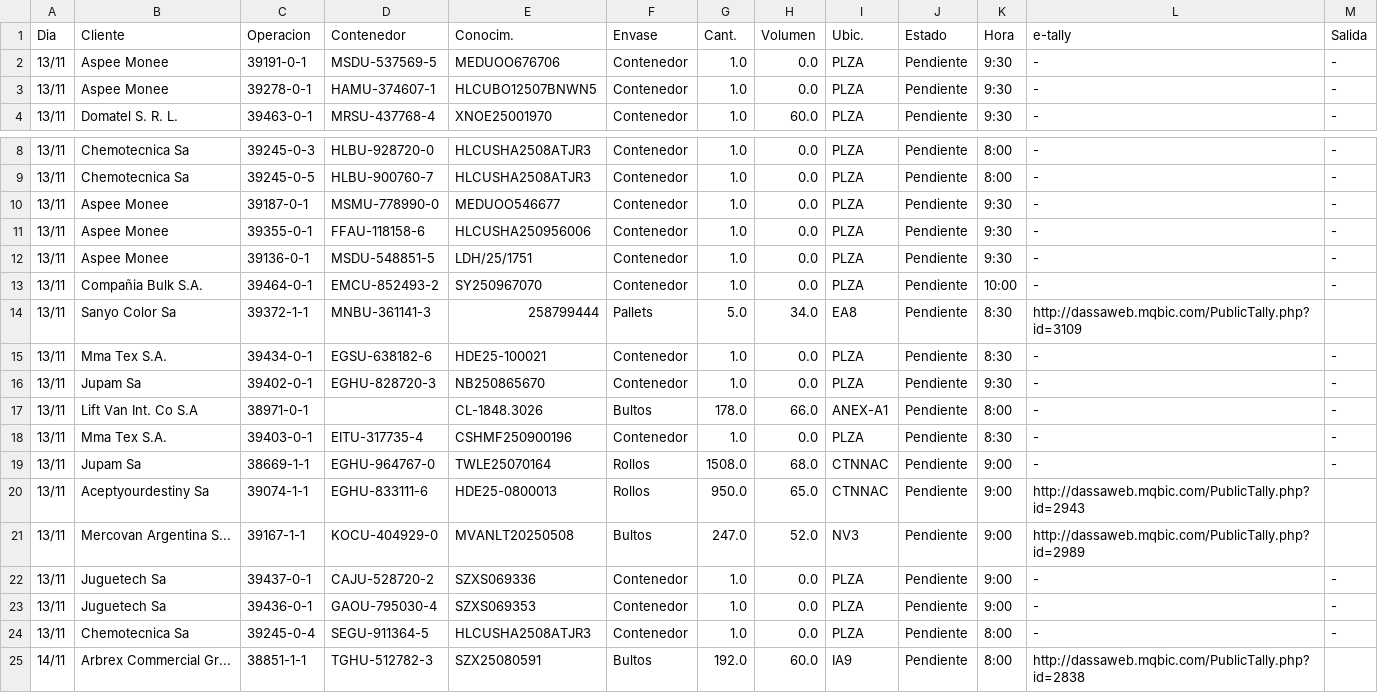
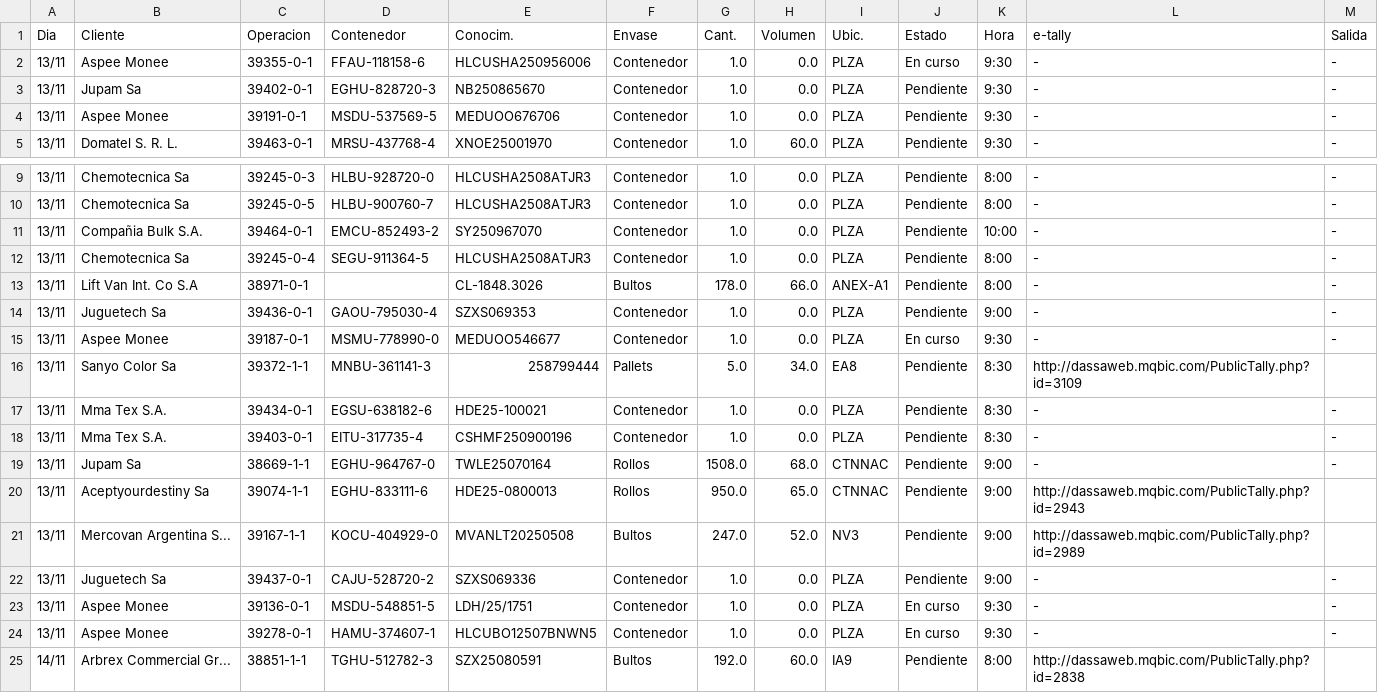
Before and after one commit to marajadesantelmo/dassa_operativo_stream, a CSV file: data/retiros_impo.csv, drawn as a sheet; only a part is shown, gaps mark what is left out.

```diff
--- a/data/retiros_impo.csv
+++ b/data/retiros_impo.csv
@@ -1,4 +1,5 @@
 Dia,Cliente,Operacion,Contenedor,Conocim.,Envase,Cant.,Volumen,Ubic.,Estado,Hora,e-tally,Salida
+13/11,Aspee Monee,39355-0-1,FFAU-118158-6,HLCUSHA250956006,Contenedor,1.0,0.0,PLZA,En curso,9:30 ,-,-
+13/11,Jupam Sa,39402-0-1,EGHU-828720-3,NB250865670,Contenedor,1.0,0.0,PLZA,Pendiente,9:30 ,-,-
 13/11,Aspee Monee,39191-0-1,MSDU-537569-5,MEDUOO676706,Contenedor,1.0,0.0,PLZA,Pendiente,9:30 ,-,-
-13/11,Aspee Monee,39278-0-1,HAMU-374607-1,HLCUBO12507BNWN5,Contenedor,1.0,0.0,PLZA,Pendiente,9:30 ,-,-
 13/11,Domatel S. R. L.,39463-0-1,MRSU-437768-4,XNOE25001970,Contenedor,1.0,60.0,PLZA,Pendiente,9:30 ,-,-
@@ -9,10 +10,9 @@ Dia,Cliente,Operacion,Contenedor,Conocim.,Envase,Cant.,Volumen,Ubic.,Estado,Hora
 13/11,Chemotecnica Sa,39245-0-5,HLBU-900760-7,HLCUSHA2508ATJR3,Contenedor,1.0,0.0,PLZA,Pendiente,8:00 ,-,-
-13/11,Aspee Monee,39187-0-1,MSMU-778990-0,MEDUOO546677,Contenedor,1.0,0.0,PLZA,Pendiente,9:30 ,-,-
-13/11,Aspee Monee,39355-0-1,FFAU-118158-6,HLCUSHA250956006,Contenedor,1.0,0.0,PLZA,Pendiente,9:30 ,-,-
-13/11,Aspee Monee,39136-0-1,MSDU-548851-5,LDH/25/1751,Contenedor,1.0,0.0,PLZA,Pendiente,9:30 ,-,-
 13/11,Compañia Bulk S.A.,39464-0-1,EMCU-852493-2,SY250967070,Contenedor,1.0,0.0,PLZA,Pendiente,10:00,-,-
+13/11,Chemotecnica Sa,39245-0-4,SEGU-911364-5,HLCUSHA2508ATJR3,Contenedor,1.0,0.0,PLZA,Pendiente,8:00 ,-,-
+13/11,Lift Van Int. Co S.A,38971-0-1,,CL-1848.3026,Bultos,178.0,66.0,ANEX-A1,Pendiente,8:00 ,-,-
+13/11,Juguetech Sa,39436-0-1,GAOU-795030-4,SZXS069353,Contenedor,1.0,0.0,PLZA,Pendiente,9:00 ,-,-
+13/11,Aspee Monee,39187-0-1,MSMU-778990-0,MEDUOO546677,Contenedor,1.0,0.0,PLZA,En curso,9:30 ,-,-
 13/11,Sanyo Color Sa,39372-1-1,MNBU-361141-3,258799444,Pallets,5.0,34.0,EA8,Pendiente,8:30 ,http://dassaweb.mqbic.com/PublicTally.php?id=3109,
 13/11,Mma Tex S.A.,39434-0-1,EGSU-638182-6,HDE25-100021,Contenedor,1.0,0.0,PLZA,Pendiente,8:30 ,-,-
-13/11,Jupam Sa,39402-0-1,EGHU-828720-3,NB250865670,Contenedor,1.0,0.0,PLZA,Pendiente,9:30 ,-,-
-13/11,Lift Van Int. Co S.A,38971-0-1,,CL-1848.3026,Bultos,178.0,66.0,ANEX-A1,Pendiente,8:00 ,-,-
 13/11,Mma Tex S.A.,39403-0-1,EITU-317735-4,CSHMF250900196,Contenedor,1.0,0.0,PLZA,Pendiente,8:30 ,-,-
@@ -22,4 +22,4 @@ Dia,Cliente,Operacion,Contenedor,Conocim.,Envase,Cant.,Volumen,Ubic.,Estado,Hora
 13/11,Juguetech Sa,39437-0-1,CAJU-528720-2,SZXS069336,Contenedor,1.0,0.0,PLZA,Pendiente,9:00 ,-,-
-13/11,Juguetech Sa,39436-0-1,GAOU-795030-4,SZXS069353,Contenedor,1.0,0.0,PLZA,Pendiente,9:00 ,-,-
-13/11,Chemotecnica Sa,39245-0-4,SEGU-911364-5,HLCUSHA2508ATJR3,Contenedor,1.0,0.0,PLZA,Pendiente,8:00 ,-,-
+13/11,Aspee Monee,39136-0-1,MSDU-548851-5,LDH/25/1751,Contenedor,1.0,0.0,PLZA,En curso,9:30 ,-,-
+13/11,Aspee Monee,39278-0-1,HAMU-374607-1,HLCUBO12507BNWN5,Contenedor,1.0,0.0,PLZA,En curso,9:30 ,-,-
 14/11,Arbrex Commercial Gr...,38851-1-1,TGHU-512782-3,SZX25080591,Bultos,192.0,60.0,IA9,Pendiente,8:00 ,http://dassaweb.mqbic.com/PublicTally.php?id=2838,
```
Also changed, not shown: data/arribos.csv, data/existente_plz.csv, 4 other files.
